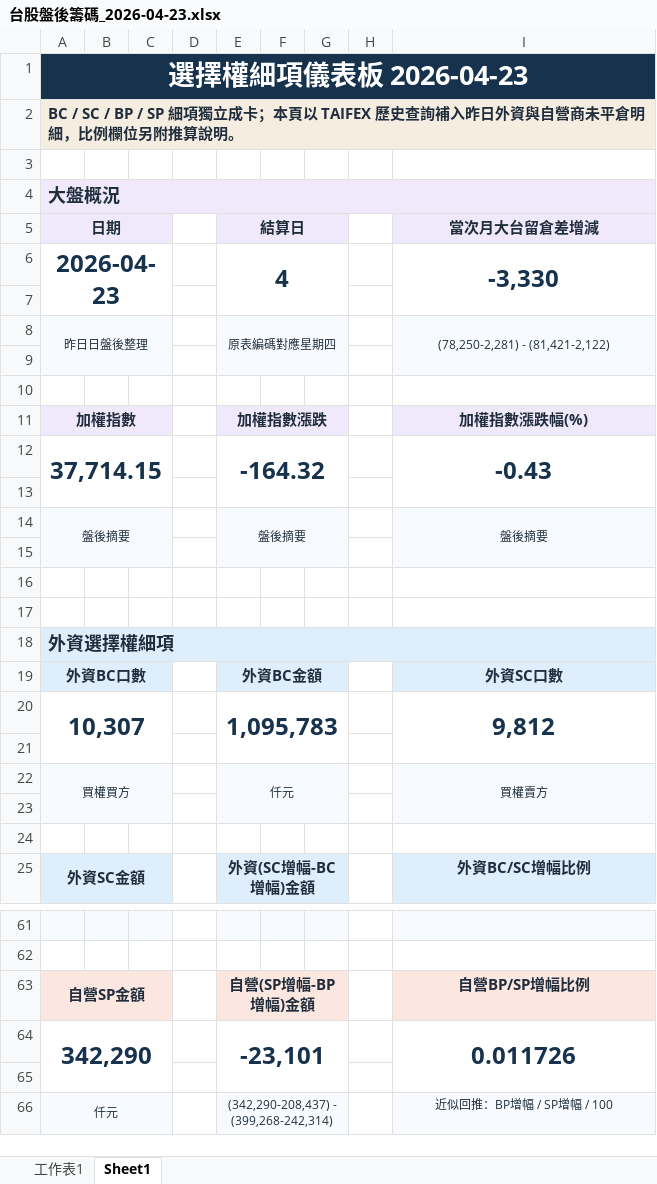
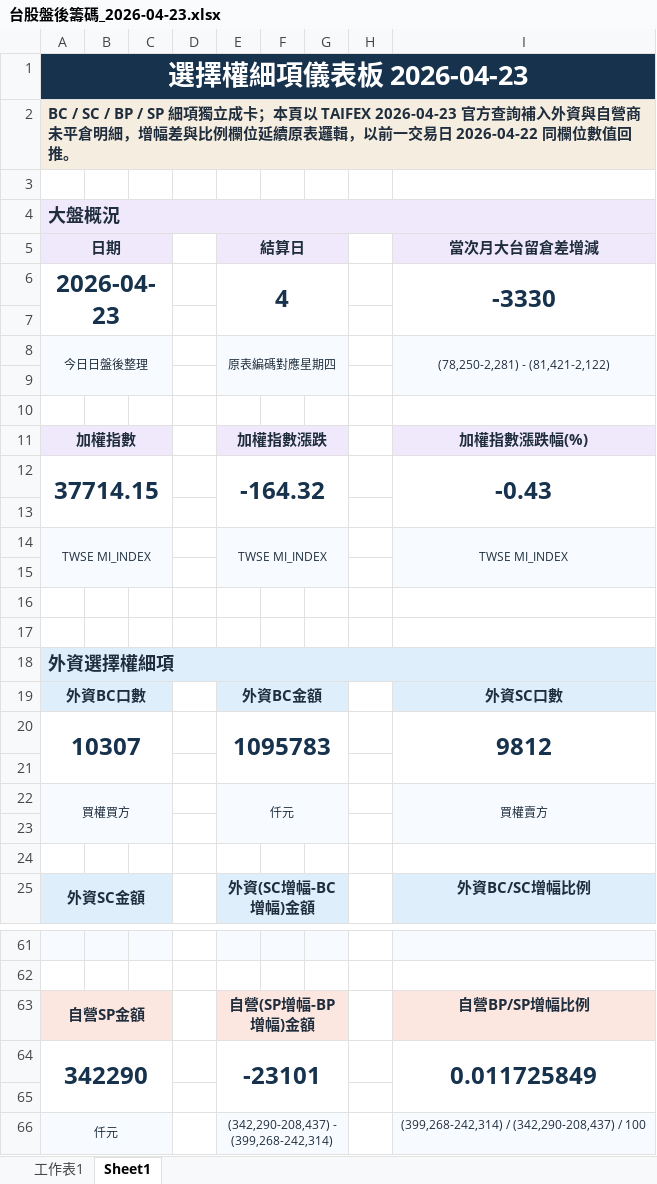
Before and after one commit to wu851127-rgb/chip-report-site, an Excel workbook: outputs/chip-report/台股盤後籌碼_2026-04-23.xlsx, sheet Sheet1, drawn as a sheet; only a part is shown, gaps mark what is left out; values as stored, in another font and other column widths than the file's, no borders; removed rows and columns are numbered as before the commit, all else as after; the diff covers the shown part only; the diff names each change by its address in the sheet, - before the commit and + after, or states it on an @@ line.

```diff
--- a/outputs/chip-report/台股盤後籌碼_2026-04-23.xlsx (sheet Sheet1)
+++ b/outputs/chip-report/台股盤後籌碼_2026-04-23.xlsx (sheet Sheet1)
-B1:I1 fill: #17324D
+B1:I1 fill: none
-A2 (日期): …頁以 TAIFEX 歷史查詢補入昨日外資與自營商未平倉明細，比例欄位另附推算說明。
+A2 (日期): …頁以 TAIFEX 2026-04-23 官方查詢補入外資與自營商未平倉明細，增幅差與比例欄位延續原表邏輯，以前一交易日 2026-04-22 同欄位數值回推。
-B2:I2 fill: #F5EDE0
+B2:I2 fill: none
-B4:I4 fill: #EFE9FB
+B4:I4 fill: none
-I6 (當次月大台留倉差增減): -3,330
+I6 (當次月大台留倉差增減): -3330
-A8 (日期): 昨日日盤後整理
+A8 (日期): 今日日盤後整理
-A12 (日期): 37,714.15
+A12 (日期): 37714.15
-row 14: 盤後摘要 |  |  |  | 盤後摘要 |  |  |  | 盤後摘要
+row 14: TWSE MI_INDEX |  |  |  | TWSE MI_INDEX |  |  |  | TWSE MI_INDEX
-B18:I18 fill: #DFEEFB
+B18:I18 fill: none
-row 20: 10,307 |  |  |  | 1,095,783 |  |  |  | 9,812
+row 20: 10307 |  |  |  | 1095783 |  |  |  | 9812
-row 64: 342,290 |  |  |  | -23,101 |  |  |  | 0.011726
+row 64: 342290 |  |  |  | -23101 |  |  |  | 0.011725849
-I66 (當次月大台留倉差增減): 近似回推：BP增幅 / SP增幅 / 100
+I66 (當次月大台留倉差增減): (399,268-242,314) / (342,290-208,437) / 100
```
Also changed, not shown: 6 added rows, 6 removed rows, 5 edited cells and cell formats elsewhere in this sheet, sheet 工作表1, 2 other files.
